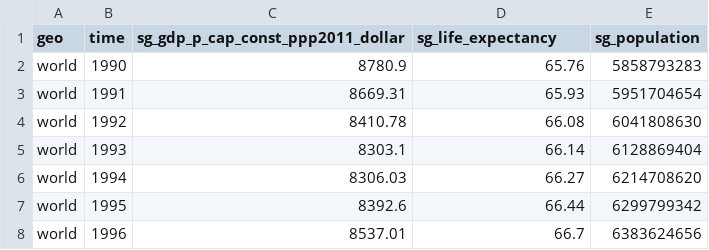
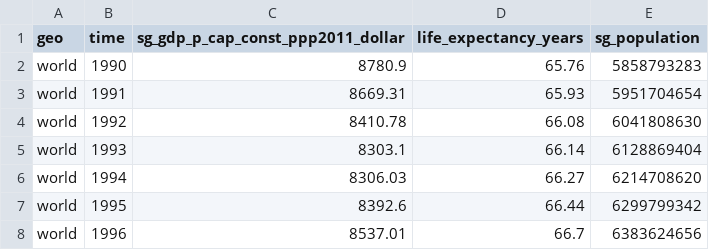
Before and after one commit to Gapminder/vizabi-website, a CSV file: preview/data/waffles/basic-indicators.csv, drawn as a sheet; only a part is shown.

```diff
--- a/preview/data/waffles/basic-indicators.csv
+++ b/preview/data/waffles/basic-indicators.csv
@@ -1,2 +1,2 @@
-geo,time,sg_gdp_p_cap_const_ppp2011_dollar,sg_life_expectancy,sg_population
+geo,time,sg_gdp_p_cap_const_ppp2011_dollar,life_expectancy_years,sg_population
 world,1990,8780.9,65.76,5858793283
```
Also changed, not shown: 8 other files.
